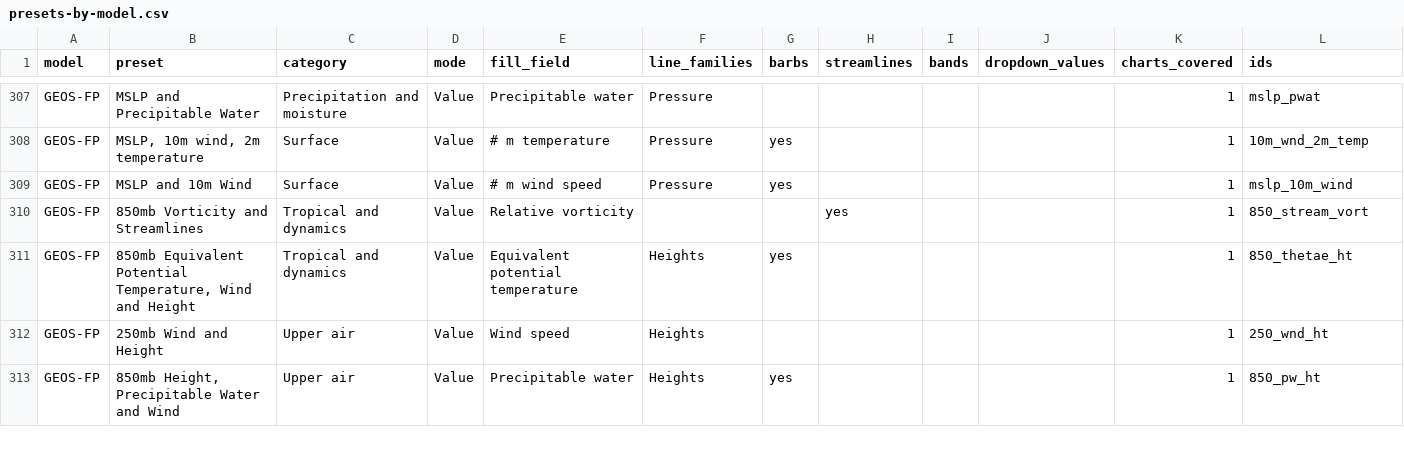
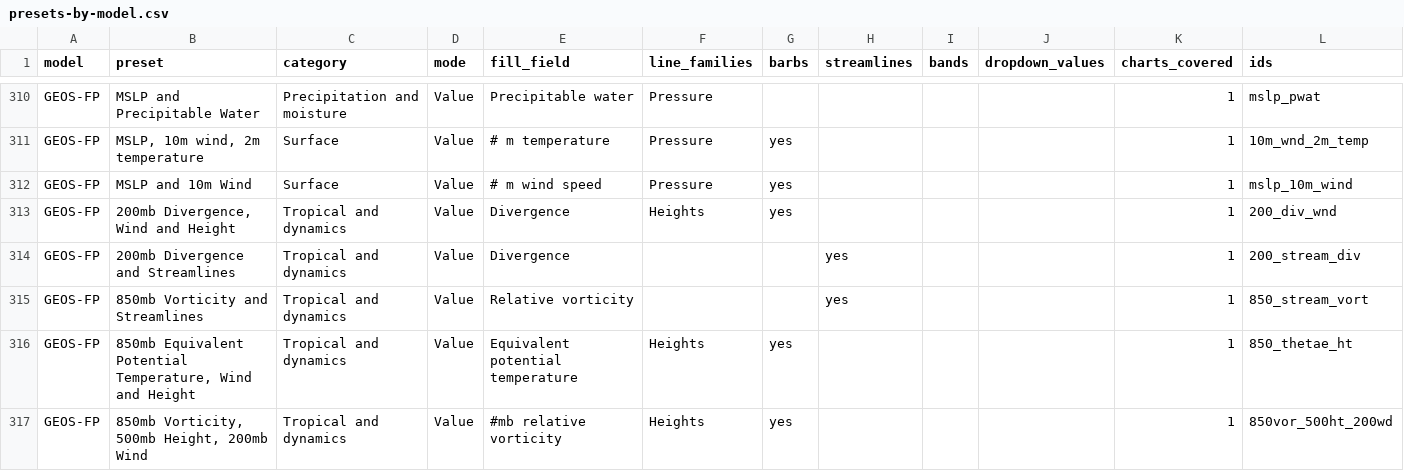
Before and after one commit to intelati26/wxqt-grib, a CSV file: docs/presets/presets-by-model.csv, drawn as a sheet; only a part is shown, gaps mark what is left out; the shorter side is filled out with more unchanged rows; the diff covers the shown part only.

```diff
--- a/docs/presets/presets-by-model.csv
+++ b/docs/presets/presets-by-model.csv
@@ -309,4 +312,6 @@ GEOS-FP,"MSLP, 10m wind, 2m temperature",Surface,Value,# m temperature,Pressure,
 GEOS-FP,MSLP and 10m Wind,Surface,Value,# m wind speed,Pressure,yes,,,,1,mslp_10m_wind
+GEOS-FP,"200mb Divergence, Wind and Height",Tropical and dynamics,Value,Divergence,Heights,yes,,,,1,200_div_wnd
+GEOS-FP,200mb Divergence and Streamlines,Tropical and dynamics,Value,Divergence,,,yes,,,1,200_stream_div
 GEOS-FP,850mb Vorticity and Streamlines,Tropical and dynamics,Value,Relative vorticity,,,yes,,,1,850_stream_vort
 GEOS-FP,"850mb Equivalent Potential Temperature, Wind and Height",Tropical and dynamics,Value,Equivalent potential temperature,Heights,yes,,,,1,850_thetae_ht
-GEOS-FP,250mb Wind and Height,Upper air,Value,Wind speed,Heights,,,,,1,250_wnd_ht
+GEOS-FP,"850mb Vorticity, 500mb Height, 200mb Wind",Tropical and dynamics,Value,#mb relative vorticity,Heights,yes,,,,1,850vor_500ht_200wd
```
Also changed, not shown: 8 added rows, 2 removed rows and 1 edited cell elsewhere in this file, docs/presets/alias-table.csv, docs/presets/checks-by-family.csv, 17 other files.
